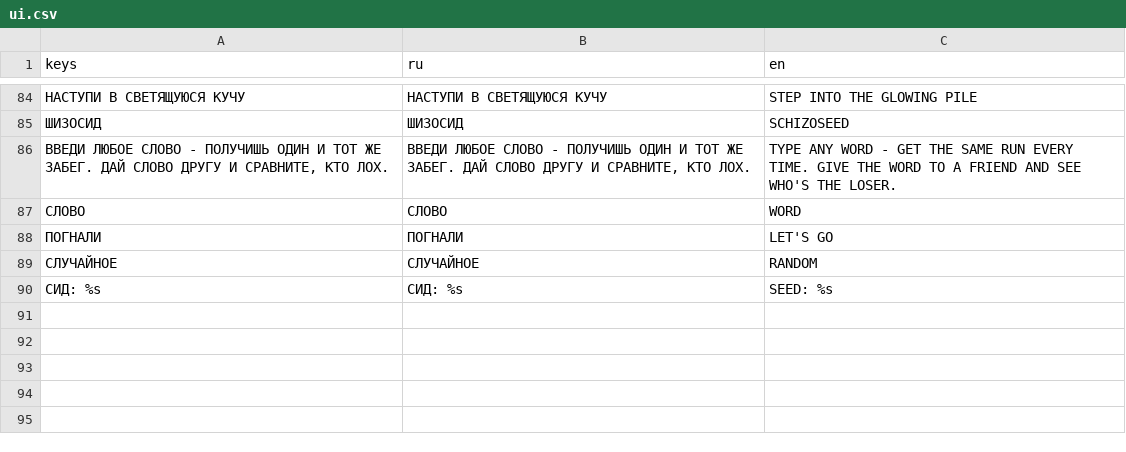
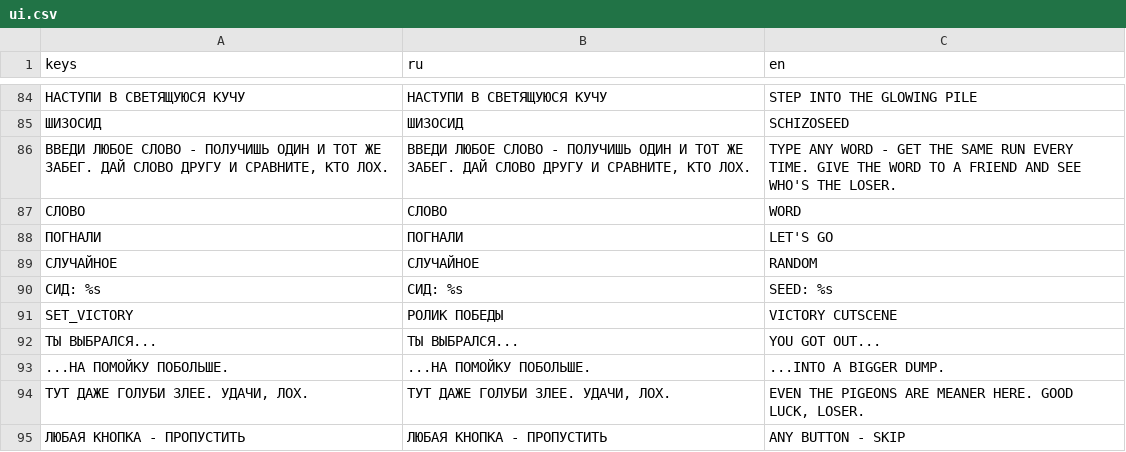
Before and after one commit to Gepackstuck/Stinky_Dumpster_Survivors, a CSV file: translations/ui.csv, drawn as a sheet; only a part is shown, gaps mark what is left out; the diff names each change by its address in the sheet, - before the commit and + after, or states it on an @@ line.

```diff
--- a/translations/ui.csv
+++ b/translations/ui.csv
+row 91: SET_VICTORY | РОЛИК ПОБЕДЫ | VICTORY CUTSCENE
+row 92: ТЫ ВЫБРАЛСЯ... | ТЫ ВЫБРАЛСЯ... | YOU GOT OUT...
+row 93: ...НА ПОМОЙКУ ПОБОЛЬШЕ. | ...НА ПОМОЙКУ ПОБОЛЬШЕ. | ...INTO A BIGGER DUMP.
+row 94: ТУТ ДАЖЕ ГОЛУБИ ЗЛЕЕ. УДАЧИ, ЛОХ. | ТУТ ДАЖЕ ГОЛУБИ ЗЛЕЕ. УДАЧИ, ЛОХ. | EVEN THE PIGEONS ARE MEANER HERE. GOOD LUCK, LOSER.
+row 95: ЛЮБАЯ КНОПКА - ПРОПУСТИТЬ | ЛЮБАЯ КНОПКА - ПРОПУСТИТЬ | ANY BUTTON - SKIP
```
Also changed, not shown: 17 other files.
